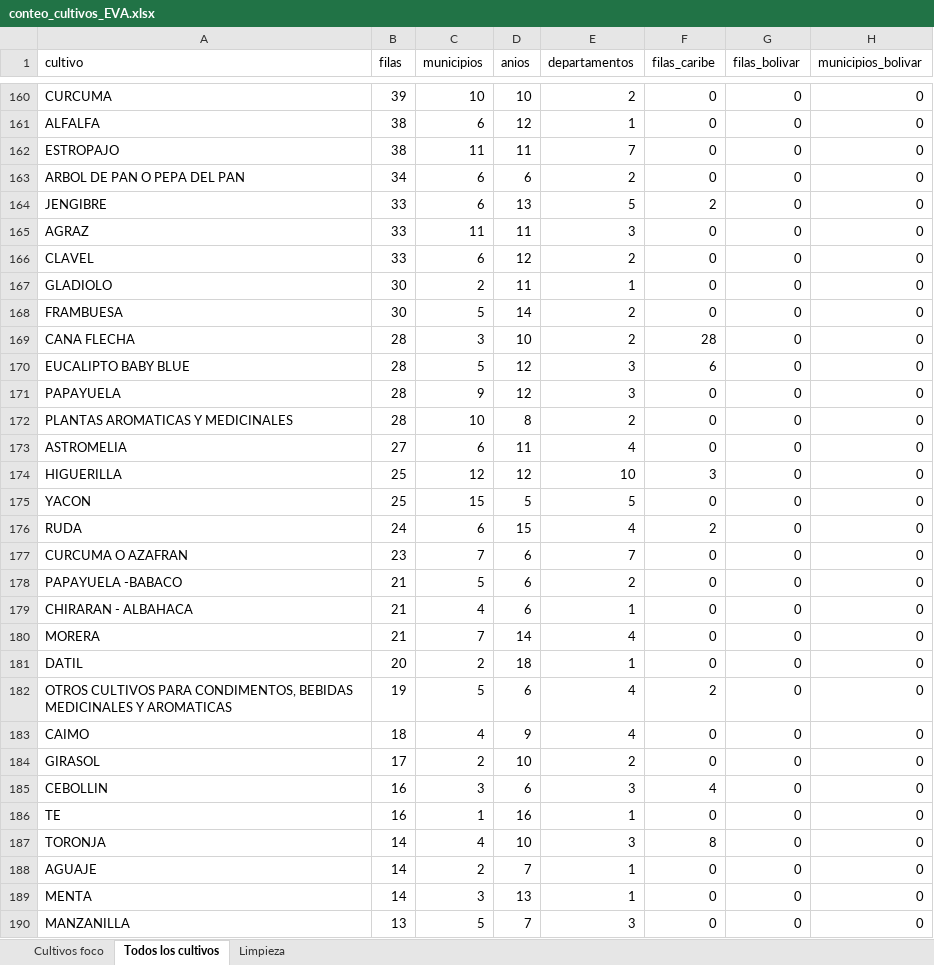
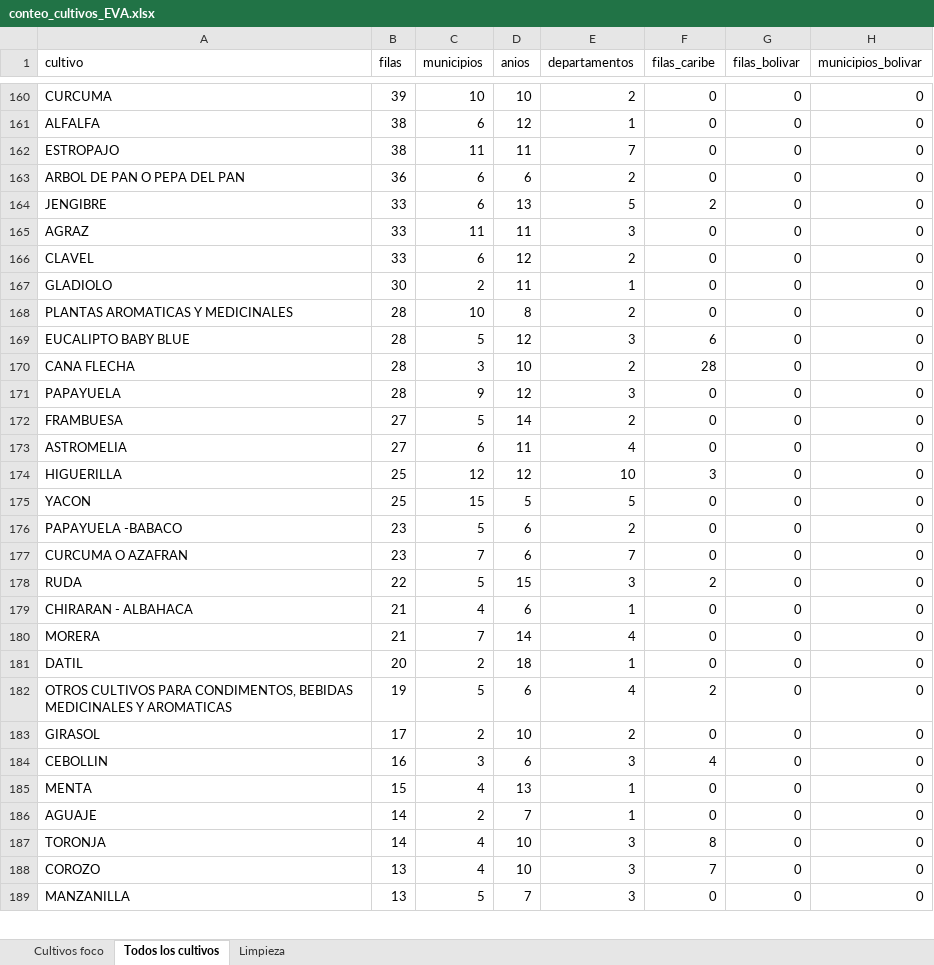
Before and after one commit to CristianB27/agropyme-ai, an Excel workbook: ml/reports/conteo_cultivos_EVA.xlsx, sheet Todos los cultivos, drawn as a sheet; only a part is shown, gaps mark what is left out; values as stored, in another font and other column widths than the file's, no borders; removed rows and columns are numbered as before the commit, all else as after; the diff covers the shown part only; the diff names each change by its address in the sheet, - before the commit and + after, or states it on an @@ line.

```diff
--- a/ml/reports/conteo_cultivos_EVA.xlsx (sheet Todos los cultivos)
+++ b/ml/reports/conteo_cultivos_EVA.xlsx (sheet Todos los cultivos)
-B163 (filas): 34
+B163 (filas): 36
-A168 (cultivo): FRAMBUESA
+A168 (cultivo): PLANTAS AROMATICAS Y MEDICINALES
-B168 (filas): 30
+B168 (filas): 28
-C168 (municipios): 5
+C168 (municipios): 10
-D168 (anios): 14
+D168 (anios): 8
@@ row 170 moved to row 169: EUCALIPTO BABY BLUE @@
-A172 (cultivo): PLANTAS AROMATICAS Y MEDICINALES
+A172 (cultivo): FRAMBUESA
-B172 (filas): 28
+B172 (filas): 27
-C172 (municipios): 10
+C172 (municipios): 5
-D172 (anios): 8
+D172 (anios): 14
-row 176: RUDA | 24 | 6 | 15 | 4 | 2 | 0 | 0
+row 176: PAPAYUELA -BABACO | 23 | 5 | 6 | 2 | 0 | 0 | 0
-row 178: PAPAYUELA -BABACO | 21 | 5 | 6 | 2 | 0 | 0 | 0
+row 178: RUDA | 22 | 5 | 15 | 3 | 2 | 0 | 0
-row 183: CAIMO | 18 | 4 | 9 | 4 | 0 | 0 | 0
-A185 (cultivo): TE
+A185 (cultivo): MENTA
-B185 (filas): 16
+B185 (filas): 15
-C185 (municipios): 1
+C185 (municipios): 4
-D185 (anios): 16
+D185 (anios): 13
@@ row 188 moved to row 186: AGUAJE @@
-row 189: MENTA | 14 | 3 | 13 | 1 | 0 | 0 | 0
+row 188: COROZO | 13 | 4 | 10 | 3 | 7 | 0 | 0
```
Also changed, not shown: 15 added rows, 14 removed rows, 13 moved rows and 93 edited cells elsewhere in this sheet, sheet Limpieza, sheet Cultivos foco, 2 other files.
